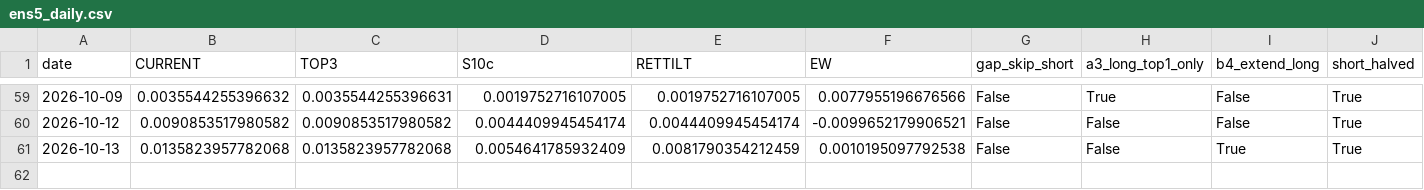
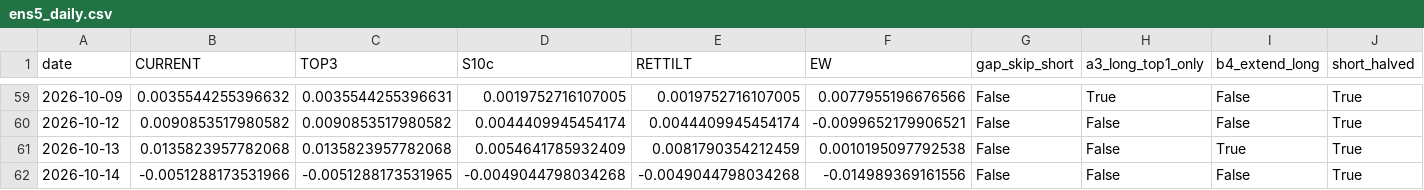
Before and after one commit to Edi-gzl/bist-strategies, a CSV file: ens5/out/ens5_daily.csv, drawn as a sheet; only a part is shown, gaps mark what is left out; rows hold the shown columns only; the diff names each change by its address in the sheet, - before the commit and + after, or states it on an @@ line.

```diff
--- a/ens5/out/ens5_daily.csv
+++ b/ens5/out/ens5_daily.csv
+row 62: 2026-10-14 | -0.0051288173531966 | -0.0051288173531965 | -0.0049044798034268 | -0.0049044798034268 | -0.014989369161556 | False | False | False | True
```
Also changed, not shown: ens5/out/ens5_pending.csv, ens5/out/ens5_picks.csv, 9 other files.
